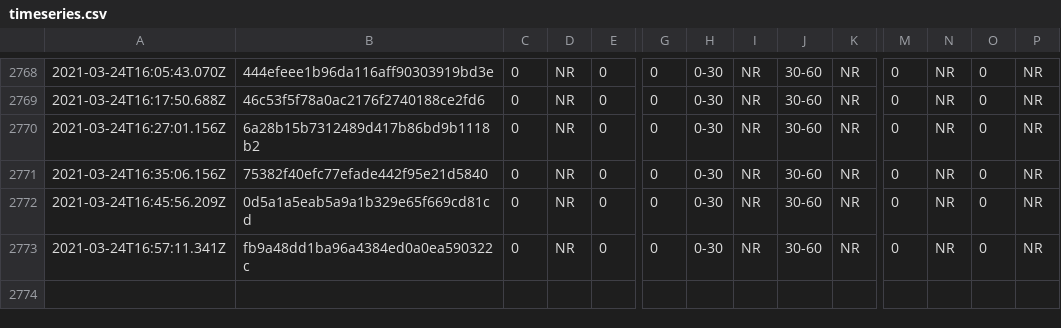
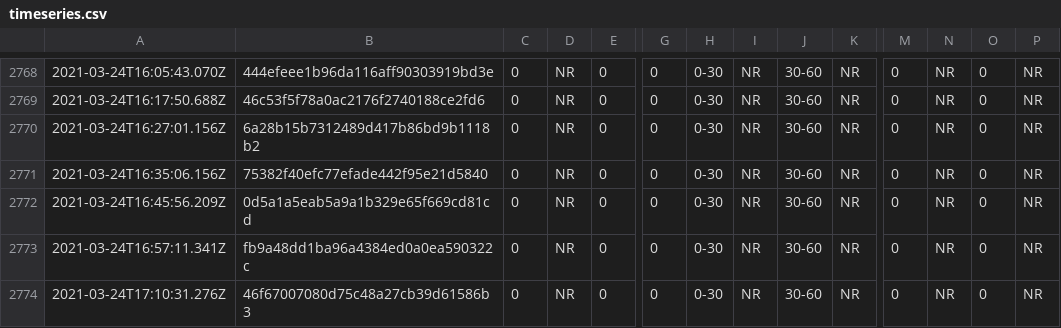
Before and after one commit to afischer/nyc-covid-wait-times, a CSV file: data/timeseries.csv, drawn as a sheet; only a part is shown, gaps mark what is left out; rows hold the shown columns only; the diff names each change by its address in the sheet, - before the commit and + after, or states it on an @@ line.

```diff
--- a/data/timeseries.csv
+++ b/data/timeseries.csv
+row 2774: 2021-03-24T17:10:31.276Z | 46f67007080d75c48a27cb39d61586b3 | 0 | NR | 0 | 0 | 0-30 | NR | 30-60 | NR | 0 | NR | 0 | NR
```
Also changed, not shown: 1 other file.
